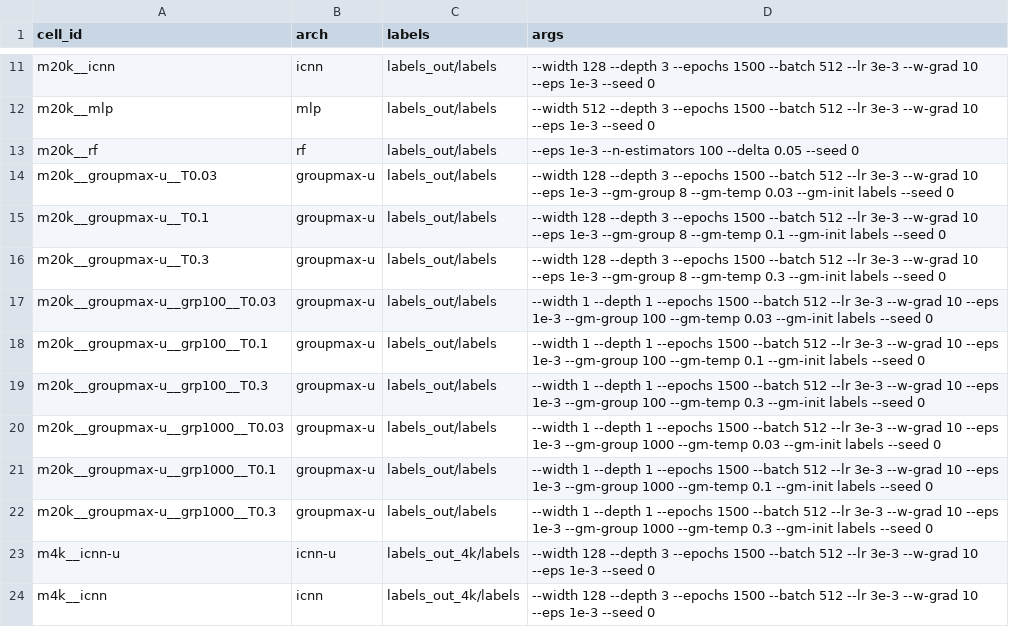
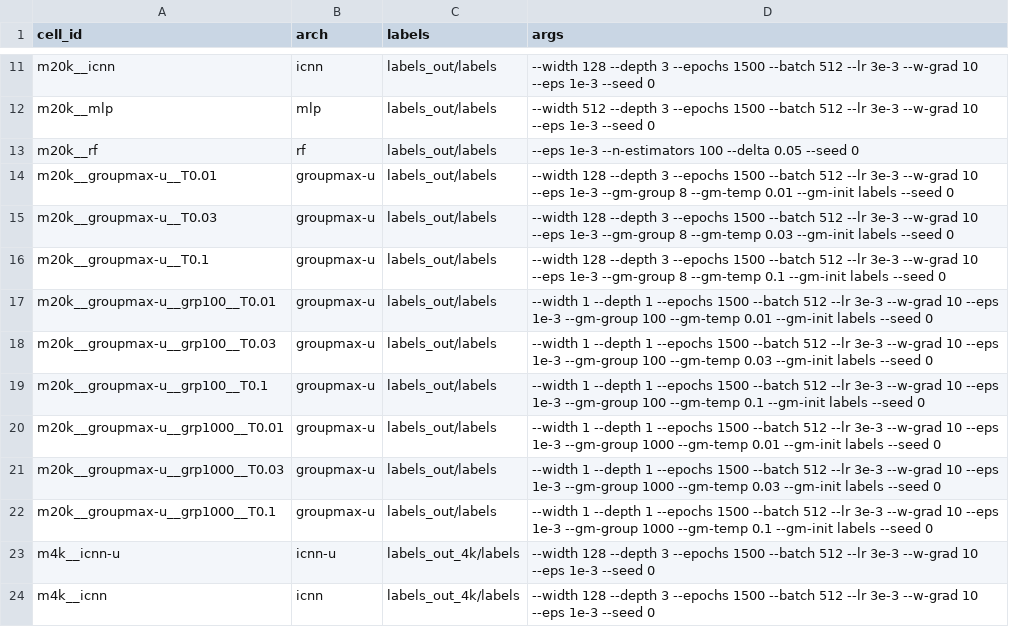
Before and after one commit to timrozday-mgnify/surrogate-mgem, a CSV file: examples/hpc_run/sweep_full.csv, drawn as a sheet; only a part is shown, gaps mark what is left out.

```diff
--- a/examples/hpc_run/sweep_full.csv
+++ b/examples/hpc_run/sweep_full.csv
@@ -13,11 +13,11 @@ m20k__mlp,mlp,labels_out/labels,--width 512 --depth 3 --epochs 1500 --batch 512
 m20k__rf,rf,labels_out/labels,--eps 1e-3 --n-estimators 100 --delta 0.05 --seed 0
+m20k__groupmax-u__T0.01,groupmax-u,labels_out/labels,--width 128 --depth 3 --epochs 1500 --batch 512 --lr 3e-3 --w-grad 10 --eps 1e-3 --gm-group 8 --gm-temp 0.01 --gm-init labels --seed 0
 m20k__groupmax-u__T0.03,groupmax-u,labels_out/labels,--width 128 --depth 3 --epochs 1500 --batch 512 --lr 3e-3 --w-grad 10 --eps 1e-3 --gm-group 8 --gm-temp 0.03 --gm-init labels --seed 0
 m20k__groupmax-u__T0.1,groupmax-u,labels_out/labels,--width 128 --depth 3 --epochs 1500 --batch 512 --lr 3e-3 --w-grad 10 --eps 1e-3 --gm-group 8 --gm-temp 0.1 --gm-init labels --seed 0
-m20k__groupmax-u__T0.3,groupmax-u,labels_out/labels,--width 128 --depth 3 --epochs 1500 --batch 512 --lr 3e-3 --w-grad 10 --eps 1e-3 --gm-group 8 --gm-temp 0.3 --gm-init labels --seed 0
+m20k__groupmax-u__grp100__T0.01,groupmax-u,labels_out/labels,--width 1 --depth 1 --epochs 1500 --batch 512 --lr 3e-3 --w-grad 10 --eps 1e-3 --gm-group 100 --gm-temp 0.01 --gm-init labels --seed 0
 m20k__groupmax-u__grp100__T0.03,groupmax-u,labels_out/labels,--width 1 --depth 1 --epochs 1500 --batch 512 --lr 3e-3 --w-grad 10 --eps 1e-3 --gm-group 100 --gm-temp 0.03 --gm-init labels --seed 0
 m20k__groupmax-u__grp100__T0.1,groupmax-u,labels_out/labels,--width 1 --depth 1 --epochs 1500 --batch 512 --lr 3e-3 --w-grad 10 --eps 1e-3 --gm-group 100 --gm-temp 0.1 --gm-init labels --seed 0
-m20k__groupmax-u__grp100__T0.3,groupmax-u,labels_out/labels,--width 1 --depth 1 --epochs 1500 --batch 512 --lr 3e-3 --w-grad 10 --eps 1e-3 --gm-group 100 --gm-temp 0.3 --gm-init labels --seed 0
+m20k__groupmax-u__grp1000__T0.01,groupmax-u,labels_out/labels,--width 1 --depth 1 --epochs 1500 --batch 512 --lr 3e-3 --w-grad 10 --eps 1e-3 --gm-group 1000 --gm-temp 0.01 --gm-init labels --seed 0
 m20k__groupmax-u__grp1000__T0.03,groupmax-u,labels_out/labels,--width 1 --depth 1 --epochs 1500 --batch 512 --lr 3e-3 --w-grad 10 --eps 1e-3 --gm-group 1000 --gm-temp 0.03 --gm-init labels --seed 0
 m20k__groupmax-u__grp1000__T0.1,groupmax-u,labels_out/labels,--width 1 --depth 1 --epochs 1500 --batch 512 --lr 3e-3 --w-grad 10 --eps 1e-3 --gm-group 1000 --gm-temp 0.1 --gm-init labels --seed 0
-m20k__groupmax-u__grp1000__T0.3,groupmax-u,labels_out/labels,--width 1 --depth 1 --epochs 1500 --batch 512 --lr 3e-3 --w-grad 10 --eps 1e-3 --gm-group 1000 --gm-temp 0.3 --gm-init labels --seed 0
 m4k__icnn-u,icnn-u,labels_out_4k/labels,--width 128 --depth 3 --epochs 1500 --batch 512 --lr 3e-3 --w-grad 10 --eps 1e-3 --seed 0
```
Also changed, not shown: 8 other files.
